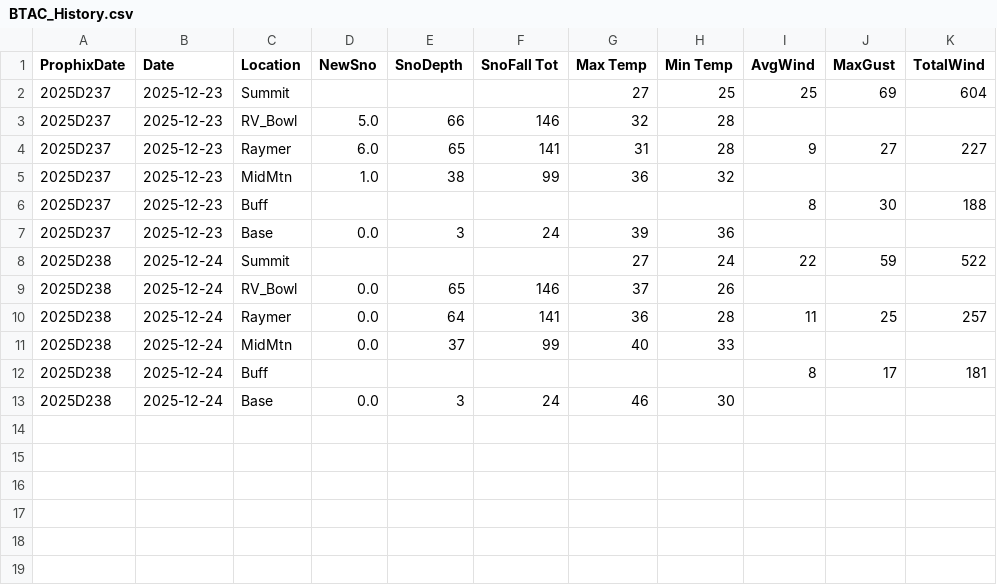
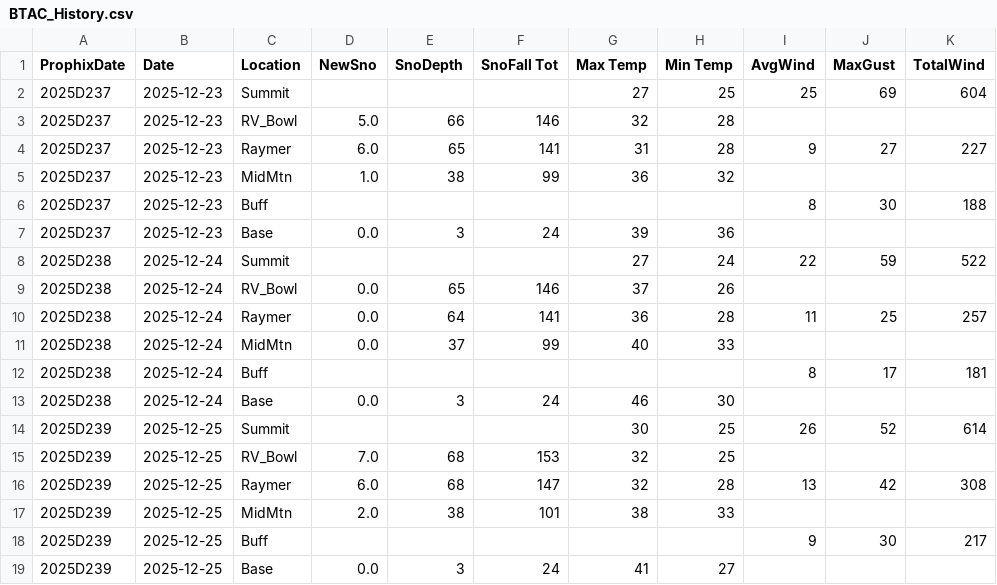
Before and after one commit to DtaRprt/WeatherScrape, a CSV file: BTAC_History.csv, drawn as a sheet.

Commit message:
Weather Updated as of Fri Dec 26 06:55:42 MST 2025

```diff
--- a/BTAC_History.csv
+++ b/BTAC_History.csv
@@ -13 +13,7 @@ ProphixDate,Date,Location,NewSno,SnoDepth,SnoFall Tot,Max Temp,Min Temp,AvgWind,
 2025D238,2025-12-24,Base,0.0,3,24,46,30,,,
+2025D239,2025-12-25,Summit,,,,30,25,26,52,614
+2025D239,2025-12-25,RV_Bowl,7.0,68,153,32,25,,,
+2025D239,2025-12-25,Raymer,6.0,68,147,32,28,13,42,308
+2025D239,2025-12-25,MidMtn,2.0,38,101,38,33,,,
+2025D239,2025-12-25,Buff,,,,,,9,30,217
+2025D239,2025-12-25,Base,0.0,3,24,41,27,,,
```
